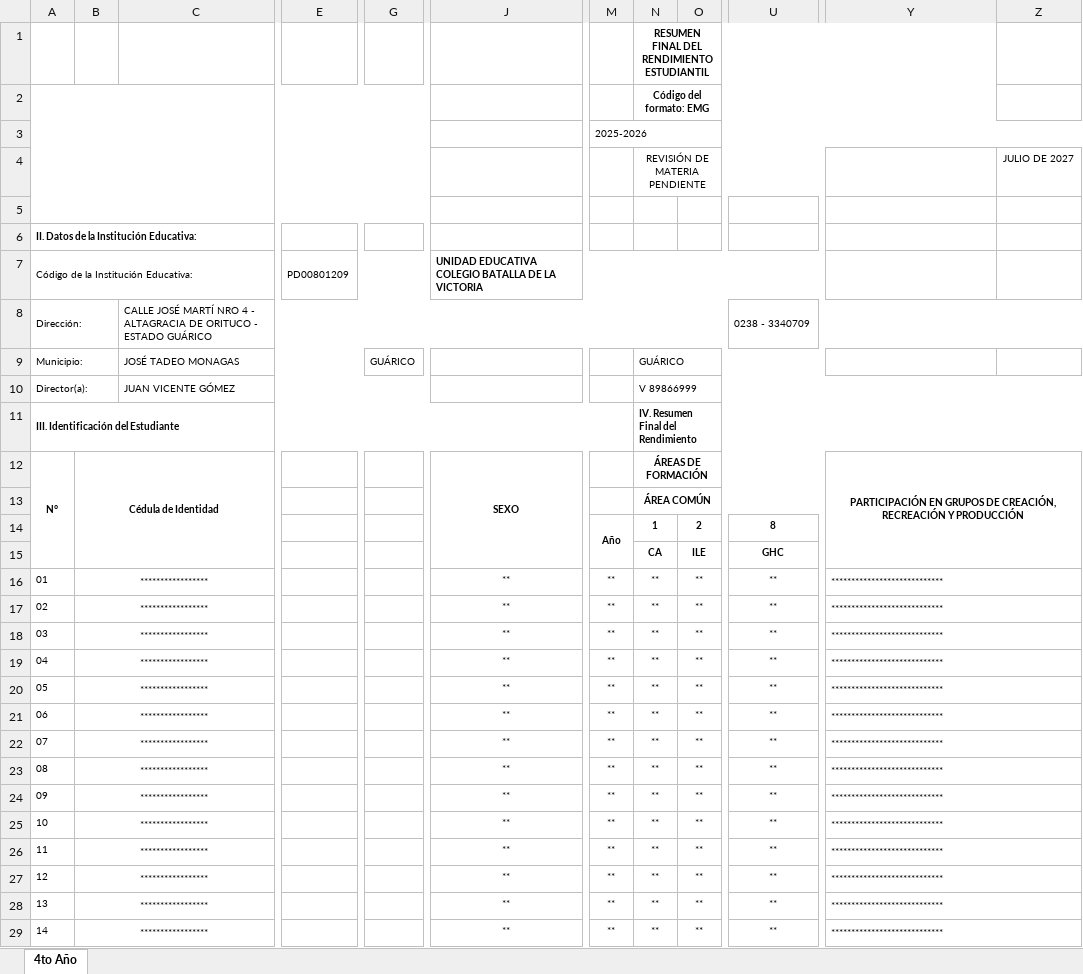
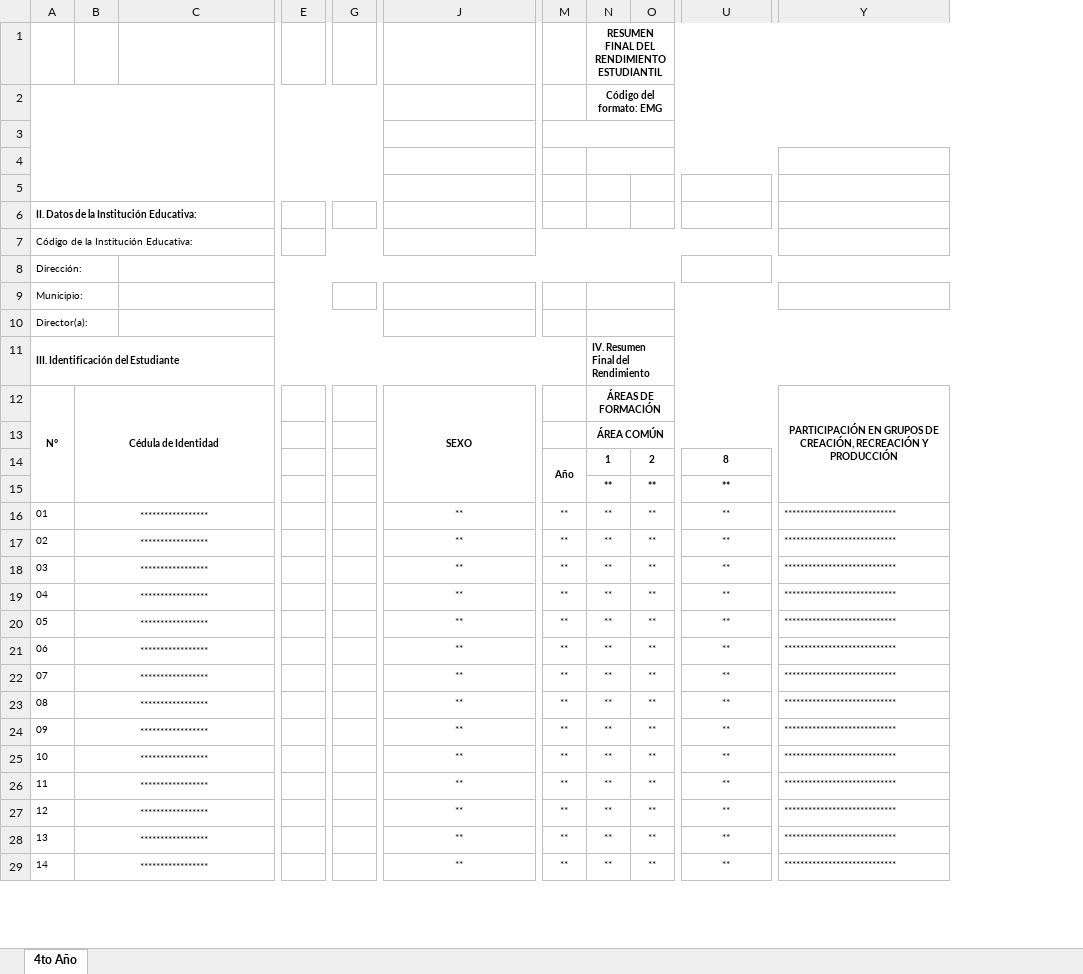
Before and after one commit to Javier-WH/BatallaP, an Excel workbook: backend/templates/Resumen_4to.xlsx, sheet 4to Año, drawn as a sheet; only a part is shown, gaps mark what is left out; values as stored, in another font and other column widths than the file's, no borders; charts and pictures not drawn; removed rows and columns are numbered as before the commit, all else as after; rows hold the shown columns only; the diff covers the shown part only; the diff names each change by its address in the sheet, - before the commit and + after, or states it on an @@ line.

```diff
--- a/backend/templates/Resumen_4to.xlsx (sheet 4to Año)
+++ b/backend/templates/Resumen_4to.xlsx (sheet 4to Año)
-column E, row 7: PD00801209
+column E, empty
-column G, row 9: GUÁRICO
+column G, empty
-column Z, row 4: JULIO DE 2027
-M3: 2025-2026
+M3: (empty)
-N4: REVISIÓN DE MATERIA PENDIENTE
+N4: (empty)
-J7: UNIDAD EDUCATIVA COLEGIO BATALLA DE LA VICTORIA
+J7: (empty)
-C8: CALLE JOSÉ MARTÍ NRO 4 - ALTAGRACIA DE ORITUCO - ESTADO GUÁRICO
+C8: (empty)
-U8: 0238 - 3340709
+U8: (empty)
-C9: JOSÉ TADEO MONAGAS
+C9: (empty)
-N9: GUÁRICO
+N9: (empty)
-C10: JUAN VICENTE GÓMEZ
+C10: (empty)
-N10: V 89866999
+N10: (empty)
-row 15:  |  |  |  |  |  |  | CA | ILE | GHC
+row 15:  |  |  |  |  |  |  | ** | ** | **
-Y16:Z16 merged
-Y17:Z17 merged
-Y18:Z18 merged
-Y19:Z19 merged
-Y20:Z20 merged
-Y21:Z21 merged
-Y22:Z22 merged
-Y23:Z23 merged
-Y24:Z24 merged
-Y25:Z25 merged
-Y26:Z26 merged
-Y27:Z27 merged
-Y28:Z28 merged
-Y29:Z29 merged
```
Also changed, not shown: 6 edited cells and merged cells elsewhere in this sheet, backend/templates/Resumen_1ro_2do.xlsx, backend/templates/Resumen_5to.xlsx, 4 other files.
